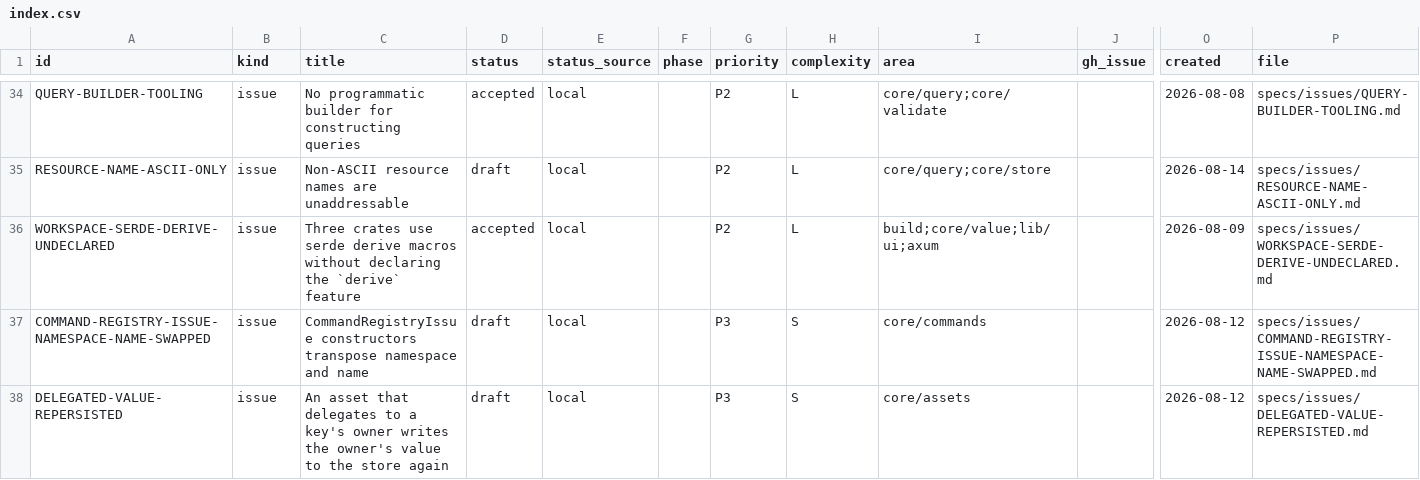
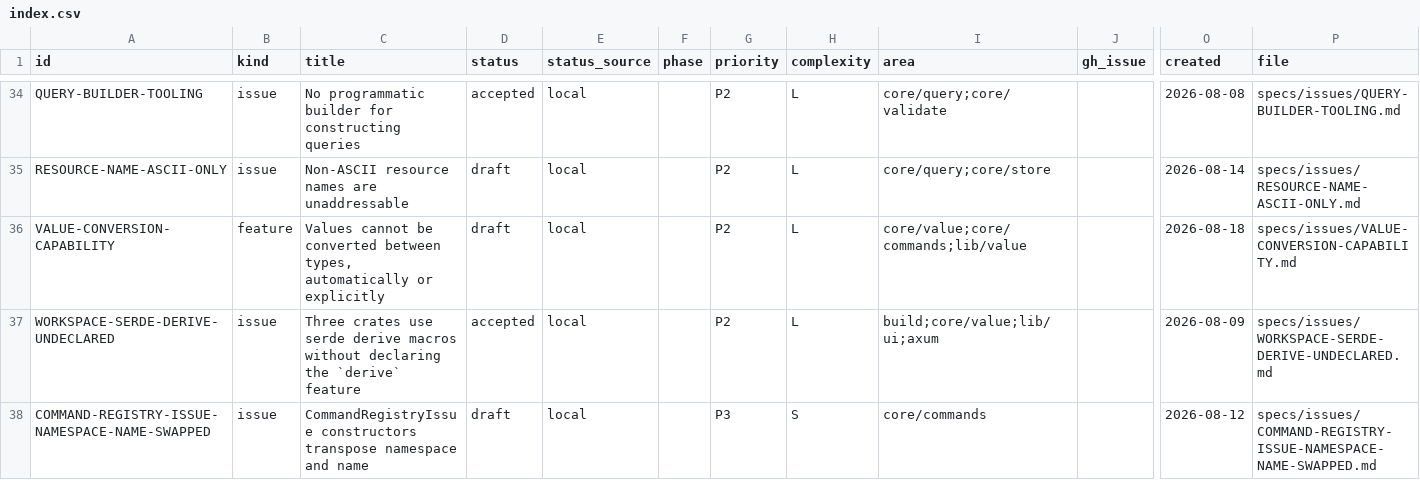
Before and after one commit to orest-d/liquers, a CSV file: specs/index.csv, drawn as a sheet; only a part is shown, gaps mark what is left out; the shorter side is filled out with more unchanged rows; rows hold the shown columns only; the diff names each change by its address in the sheet, - before the commit and + after, or states it on an @@ line.

```diff
--- a/specs/index.csv
+++ b/specs/index.csv
+row 36: VALUE-CONVERSION-CAPABILITY | feature | Values cannot be converted between types, automatically or explicitly | draft | local |  | P2 | L | core/value;core/commands;lib/value |  | 2026-08-18 | specs/issues/VALUE-CONVERSION-CAPABILITY.md
```
Also changed, not shown: 5 other files.
